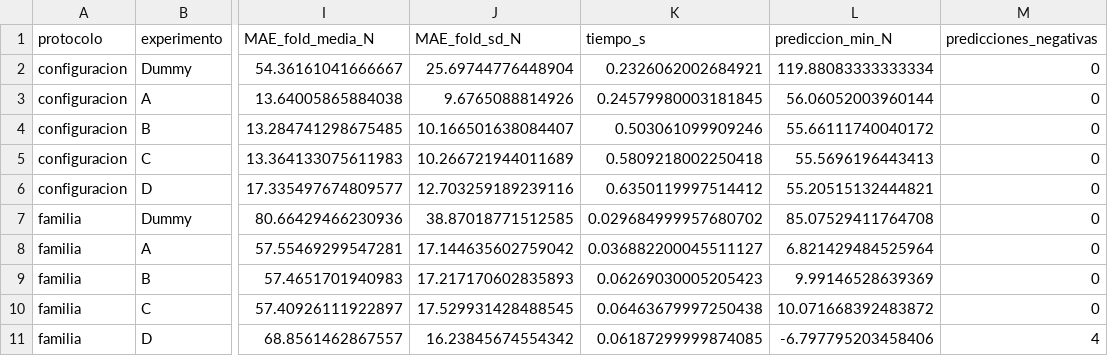
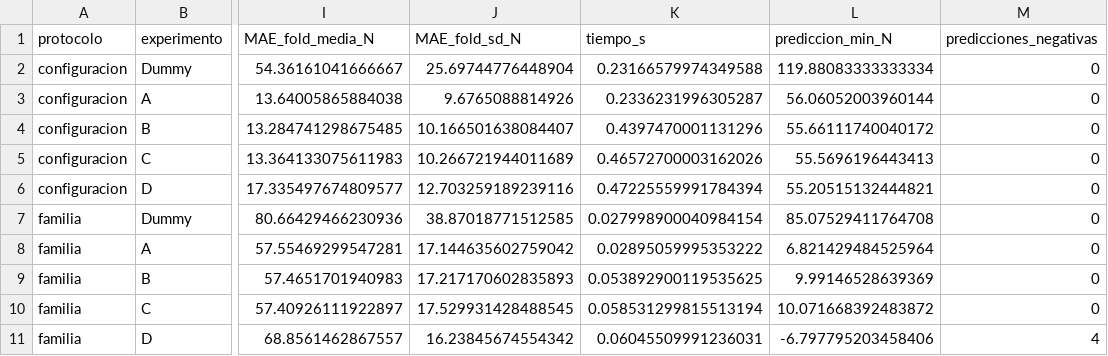
Before and after one commit to melissaaylasb-sudo/T02_MIA14_SeccionB, a CSV file: reports/feature_engineering/tables/comparacion_experimentos.csv, drawn as a sheet; only a part is shown, gaps mark what is left out; the diff names each change by its address in the sheet, - before the commit and + after, or states it on an @@ line.

```diff
--- a/reports/feature_engineering/tables/comparacion_experimentos.csv
+++ b/reports/feature_engineering/tables/comparacion_experimentos.csv
-K2 (tiempo_s): 0.2326062002684921
+K2 (tiempo_s): 0.23166579974349588
-K3 (tiempo_s): 0.24579980003181845
+K3 (tiempo_s): 0.2336231996305287
-K4 (tiempo_s): 0.503061099909246
+K4 (tiempo_s): 0.4397470001131296
-K5 (tiempo_s): 0.5809218002250418
+K5 (tiempo_s): 0.46572700003162026
-K6 (tiempo_s): 0.6350119997514412
+K6 (tiempo_s): 0.47225559991784394
-K7 (tiempo_s): 0.029684999957680702
+K7 (tiempo_s): 0.027998900040984154
-K8 (tiempo_s): 0.036882200045511127
+K8 (tiempo_s): 0.02895059995353222
-K9 (tiempo_s): 0.06269030005205423
+K9 (tiempo_s): 0.053892900119535625
-K10 (tiempo_s): 0.06463679997250438
+K10 (tiempo_s): 0.058531299815513194
-K11 (tiempo_s): 0.06187299999874085
+K11 (tiempo_s): 0.06045509991236031
```
Also changed, not shown: reports/feature_engineering/tables/diccionario_features.csv, reports/feature_engineering/tables/metricas_folds.csv, 15 other files.
